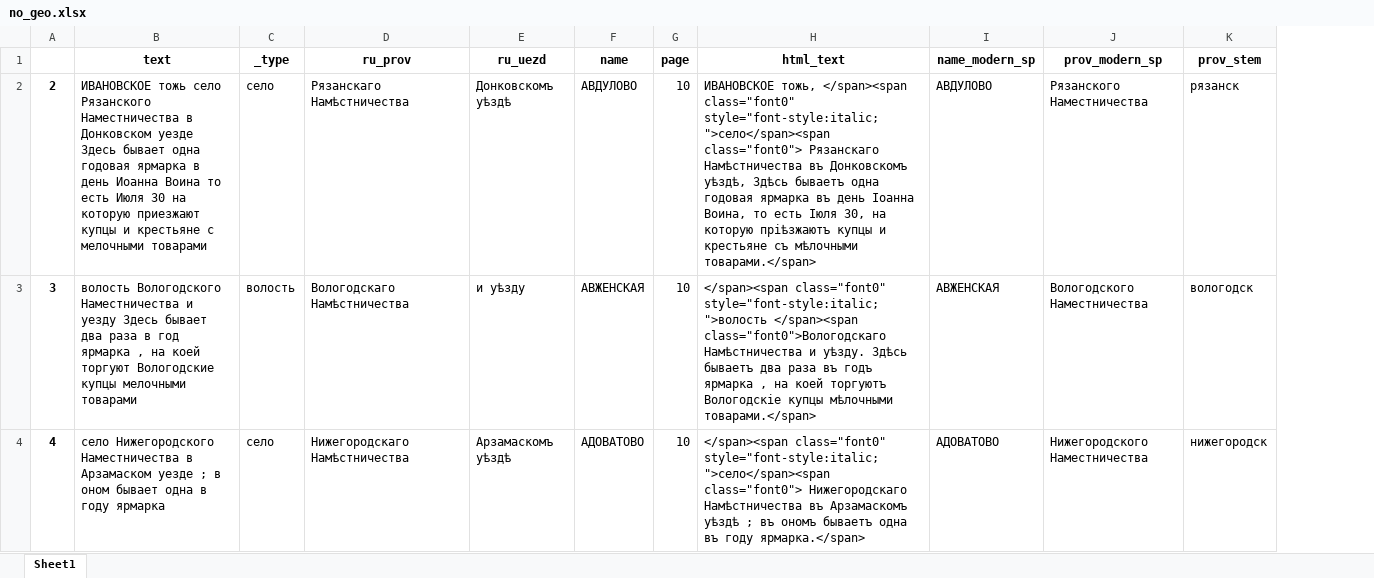
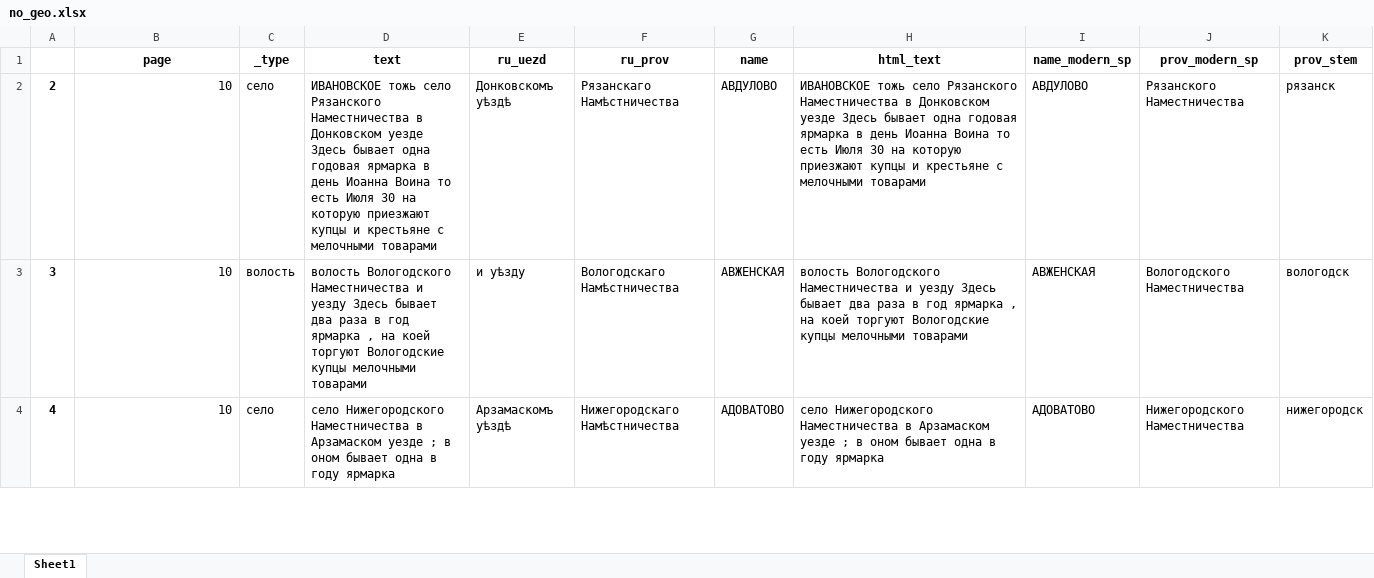
Before and after one commit to jaguillette/fungHGR, an Excel workbook: no_geo.xlsx, sheet Sheet1, drawn as a sheet; only a part is shown; values as stored, in another font and other column widths than the file's, no borders; removed rows and columns are numbered as before the commit, all else as after; the diff covers the shown part only; the diff names each change by its address in the sheet, - before the commit and + after, or states it on an @@ line.

```diff
--- a/no_geo.xlsx (sheet Sheet1)
+++ b/no_geo.xlsx (sheet Sheet1)
+column F (ru_prov), rows 2-4: Рязанскаго Намѣстничества | Вологодскаго Намѣстничества | Нижегородскаго Намѣстничества
-column G (page), rows 2-4: all 10
-B1: text
+B1: page
-D1: ru_prov
+D1: text
-B2 (page): ИВАНОВСКОЕ тожь село Рязанского Наместничества в Донковском уезде Здесь бывает одна годовая ярмарка в день Иоанна Воина то есть Июля 30 на которую приезжают купцы и крестьяне с мелочными товарами
+B2 (page): 10
-D2 (text): Рязанскаго Намѣстничества
+D2 (text): ИВАНОВСКОЕ тожь село Рязанского Наместничества в Донковском уезде Здесь бывает одна годовая ярмарка в день Иоанна Воина то есть Июля 30 на которую приезжают купцы и крестьяне с мелочными товарами
-H2 (html_text): ИВАНОВСКОЕ тожь, </span><span class="font0" style="font-style:italic;">село</span><span class="font0"> Рязанскаго Намѣстничества въ Донковскомъ уѣздѣ, Здѣсь бываетъ одна годовая ярмарка въ день Іоанна Воина, то есть Іюля 30, на которую пріѣзжаютъ купцы и крестьяне съ мѣлочными товарами.</span>
+H2 (html_text): ИВАНОВСКОЕ тожь село Рязанского Наместничества в Донковском уезде Здесь бывает одна годовая ярмарка в день Иоанна Воина то есть Июля 30 на которую приезжают купцы и крестьяне с мелочными товарами
-B3 (page): волость Вологодского Наместничества и уезду Здесь бывает два раза в год ярмарка , на коей торгуют Вологодские купцы мелочными товарами
+B3 (page): 10
-D3 (text): Вологодскаго Намѣстничества
+D3 (text): волость Вологодского Наместничества и уезду Здесь бывает два раза в год ярмарка , на коей торгуют Вологодские купцы мелочными товарами
-H3 (html_text): </span><span class="font0" style="font-style:italic;">волость </span><span class="font0">Вологодскаго Намѣстничества и уѣзду. Здѣсь бываетъ два раза въ годъ ярмарка , на коей торгуютъ Вологодскіе купцы мѣлочными товарами.</span>
+H3 (html_text): волость Вологодского Наместничества и уезду Здесь бывает два раза в год ярмарка , на коей торгуют Вологодские купцы мелочными товарами
-B4 (page): село Нижегородского Наместничества в Арзамаском уезде ; в оном бывает одна в году ярмарка
+B4 (page): 10
-D4 (text): Нижегородскаго Намѣстничества
+D4 (text): село Нижегородского Наместничества в Арзамаском уезде ; в оном бывает одна в году ярмарка
-H4 (html_text): </span><span class="font0" style="font-style:italic;">село</span><span class="font0"> Нижегородскаго Намѣстничества въ Арзамаскомъ уѣздѣ ; въ ономъ бываетъ одна въ году ярмарка.</span>
+H4 (html_text): село Нижегородского Наместничества в Арзамаском уезде ; в оном бывает одна в году ярмарка
```
Also changed, not shown: 1239 edited cells elsewhere in this sheet, 2 other files.
